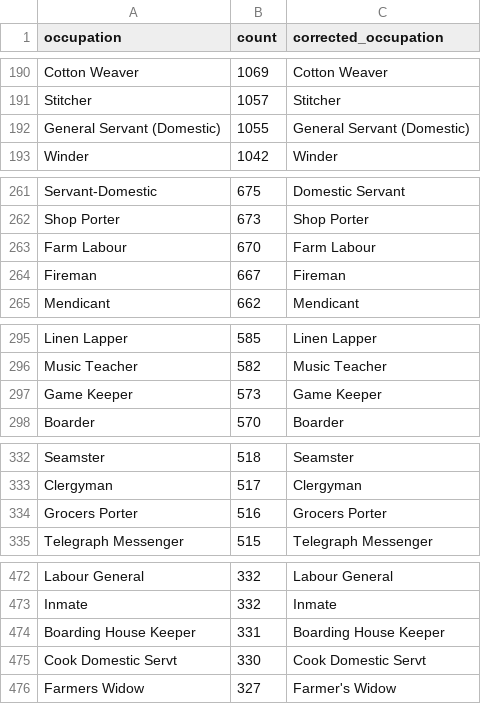
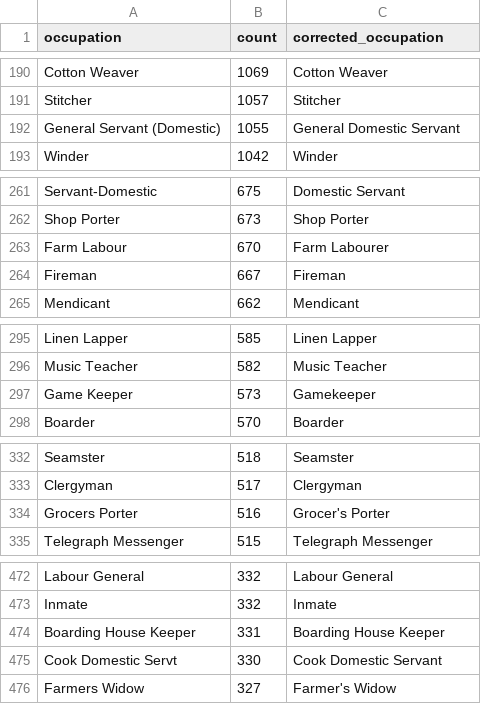
Before and after one commit to zakski/cad-is-ainm-duit, a CSV file: archives/dict/census/ireland/prompts/occupationChunks/ire_census_1901_occupation_chunk_1.csv, drawn as a sheet; only a part is shown, gaps mark what is left out; the diff covers the shown part only.

```diff
--- a/archives/dict/census/ireland/prompts/occupationChunks/ire_census_1901_occupation_chunk_1.csv
+++ b/archives/dict/census/ireland/prompts/occupationChunks/ire_census_1901_occupation_chunk_1.csv
@@ -191,3 +191,3 @@ Cotton Weaver,1069,Cotton Weaver
 Stitcher,1057,Stitcher
-General Servant (Domestic),1055,General Servant (Domestic)
+General Servant (Domestic),1055,General Domestic Servant
 Winder,1042,Winder
@@ -262,3 +262,3 @@ Servant-Domestic,675,Domestic Servant
 Shop Porter,673,Shop Porter
-Farm Labour,670,Farm Labour
+Farm Labour,670,Farm Labourer
 Fireman,667,Fireman
@@ -296,3 +296,3 @@ Linen Lapper,585,Linen Lapper
 Music Teacher,582,Music Teacher
-Game Keeper,573,Game Keeper
+Game Keeper,573,Gamekeeper
 Boarder,570,Boarder
@@ -333,3 +333,3 @@ Seamster,518,Seamster
 Clergyman,517,Clergyman
-Grocers Porter,516,Grocers Porter
+Grocers Porter,516,Grocer's Porter
 Telegraph Messenger,515,Telegraph Messenger
@@ -474,3 +474,3 @@ Inmate,332,Inmate
 Boarding House Keeper,331,Boarding House Keeper
-Cook Domestic Servt,330,Cook Domestic Servt
+Cook Domestic Servt,330,Cook Domestic Servant
 Farmers Widow,327,Farmer's Widow
```
Also changed, not shown: 5 edited cells elsewhere in this file, 2 other files.
